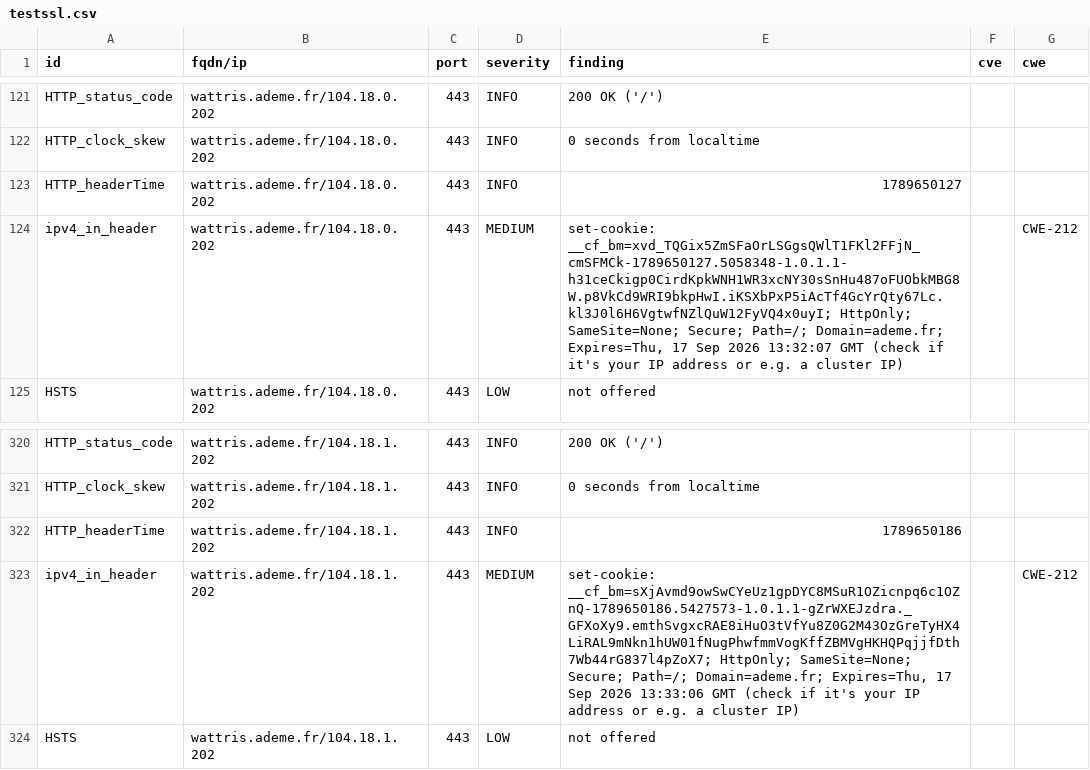
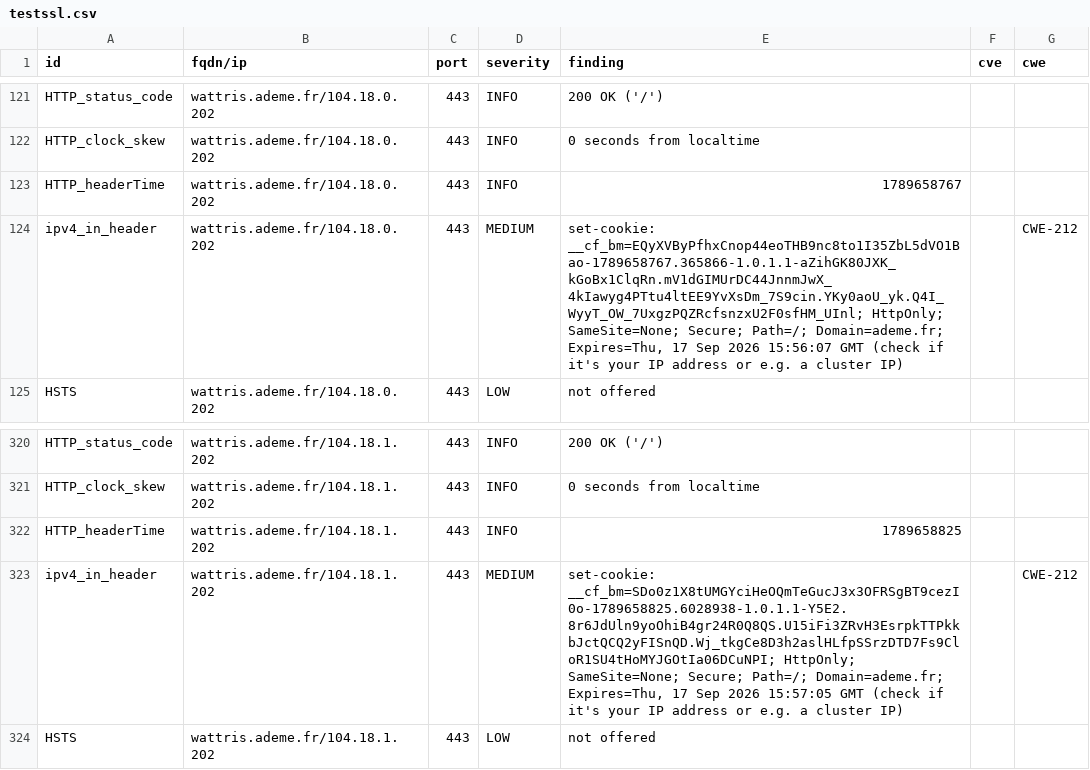
Before and after one commit to luciefoulhac/dashlord, a CSV file: results/aHR0cHM6Ly93YXR0cmlzLmFkZW1lLmZy/testssl.csv, drawn as a sheet; only a part is shown, gaps mark what is left out.

```diff
--- a/results/aHR0cHM6Ly93YXR0cmlzLmFkZW1lLmZy/testssl.csv
+++ b/results/aHR0cHM6Ly93YXR0cmlzLmFkZW1lLmZy/testssl.csv
@@ -122,4 +122,4 @@
 "HTTP_clock_skew","wattris.ademe.fr/104.18.0.202","443","INFO","0 seconds from localtime","",""
-"HTTP_headerTime","wattris.ademe.fr/104.18.0.202","443","INFO","1789650127","",""
-"ipv4_in_header","wattris.ademe.fr/104.18.0.202","443","MEDIUM","set-cookie: __cf_bm=xvd_TQGix5ZmSFaOrLSGgsQWlT1FKl2FFjN_cmSFMCk-1789650127.5058348-1.0.1.1-h31ceCkigp0CirdKpkWNH1WR3xcNY30sSnHu487oFUObkMBG8W.p8VkCd9WRI9bkpHwI.iKSXbPxP5iAcTf4GcYrQty67Lc.kl3J0l6H6VgtwfNZlQuW12FyVQ4x0uyI; HttpOnly; SameSite=None; Secure; Path=/; Domain=ademe.fr; Expires=Thu, 17 Sep 2026 13:32:07 GMT (check if it's your IP address or e.g. a cluster IP)","","CWE-212"
+"HTTP_headerTime","wattris.ademe.fr/104.18.0.202","443","INFO","1789658767","",""
+"ipv4_in_header","wattris.ademe.fr/104.18.0.202","443","MEDIUM","set-cookie: __cf_bm=EQyXVByPfhxCnop44eoTHB9nc8to1I35ZbL5dVO1Bao-1789658767.365866-1.0.1.1-aZihGK80JXK_kGoBx1ClqRn.mV1dGIMUrDC44JnnmJwX_4kIawyg4PTtu4ltEE9YvXsDm_7S9cin.YKy0aoU_yk.Q4I_WyyT_OW_7UxgzPQZRcfsnzxU2F0sfHM_UInl; HttpOnly; SameSite=None; Secure; Path=/; Domain=ademe.fr; Expires=Thu, 17 Sep 2026 15:56:07 GMT (check if it's your IP address or e.g. a cluster IP)","","CWE-212"
 "HSTS","wattris.ademe.fr/104.18.0.202","443","LOW","not offered","",""
@@ -321,4 +321,4 @@
 "HTTP_clock_skew","wattris.ademe.fr/104.18.1.202","443","INFO","0 seconds from localtime","",""
-"HTTP_headerTime","wattris.ademe.fr/104.18.1.202","443","INFO","1789650186","",""
-"ipv4_in_header","wattris.ademe.fr/104.18.1.202","443","MEDIUM","set-cookie: __cf_bm=sXjAvmd9owSwCYeUz1gpDYC8MSuR1OZicnpq6c1OZnQ-1789650186.5427573-1.0.1.1-gZrWXEJzdra._GFXoXy9.emthSvgxcRAE8iHuO3tVfYu8Z0G2M43OzGreTyHX4LiRAL9mNkn1hUW01fNugPhwfmmVogKffZBMVgHKHQPqjjfDth7Wb44rG837l4pZoX7; HttpOnly; SameSite=None; Secure; Path=/; Domain=ademe.fr; Expires=Thu, 17 Sep 2026 13:33:06 GMT (check if it's your IP address or e.g. a cluster IP)","","CWE-212"
+"HTTP_headerTime","wattris.ademe.fr/104.18.1.202","443","INFO","1789658825","",""
+"ipv4_in_header","wattris.ademe.fr/104.18.1.202","443","MEDIUM","set-cookie: __cf_bm=SDo0z1X8tUMGYciHeOQmTeGucJ3x3OFRSgBT9cezI0o-1789658825.6028938-1.0.1.1-Y5E2.8r6JdUln9yoOhiB4gr24R0Q8QS.U15iFi3ZRvH3EsrpkTTPkkbJctQCQ2yFISnQD.Wj_tkgCe8D3h2aslHLfpSSrzDTD7Fs9CloR1SU4tHoMYJGOtIa06DCuNPI; HttpOnly; SameSite=None; Secure; Path=/; Domain=ademe.fr; Expires=Thu, 17 Sep 2026 15:57:05 GMT (check if it's your IP address or e.g. a cluster IP)","","CWE-212"
 "HSTS","wattris.ademe.fr/104.18.1.202","443","LOW","not offered","",""
```
Also changed, not shown: 8 other files.
